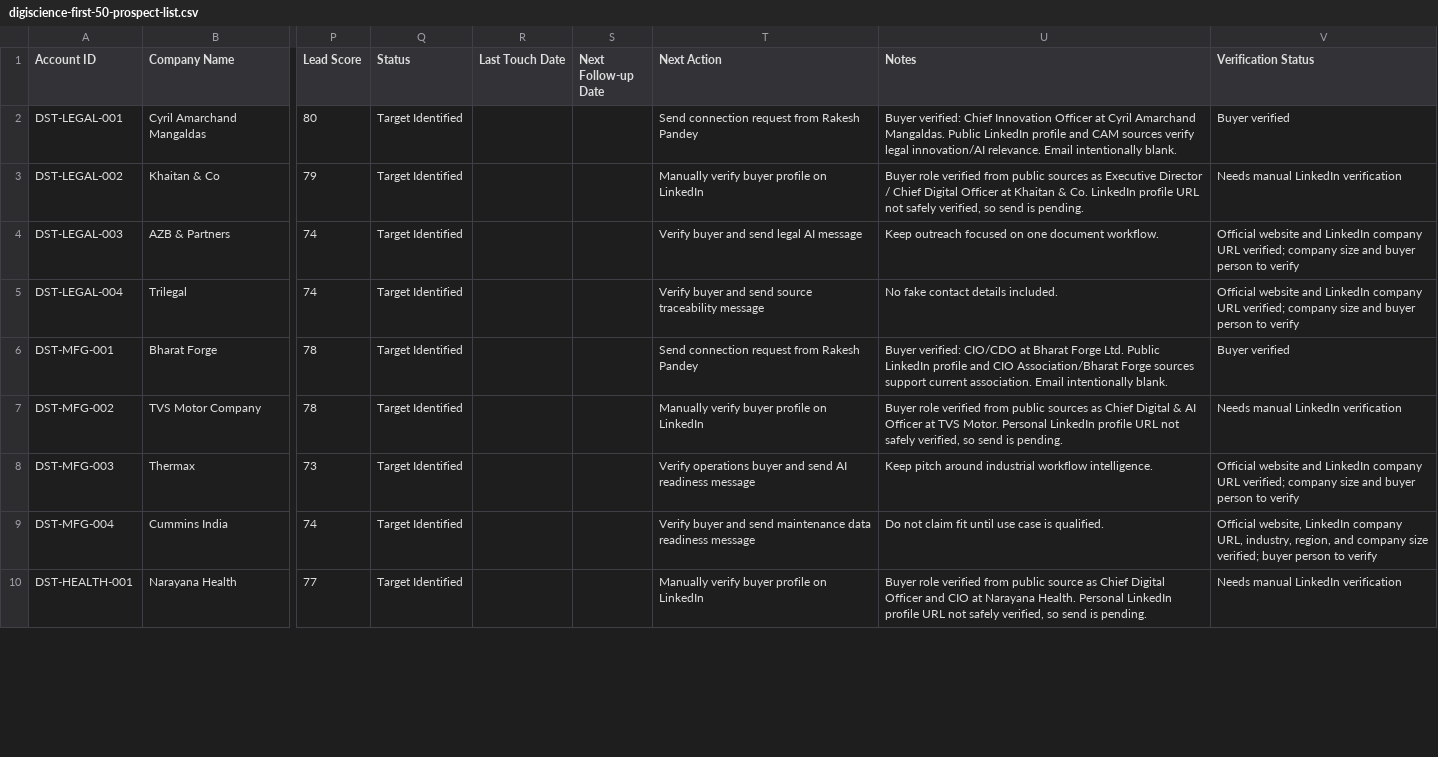
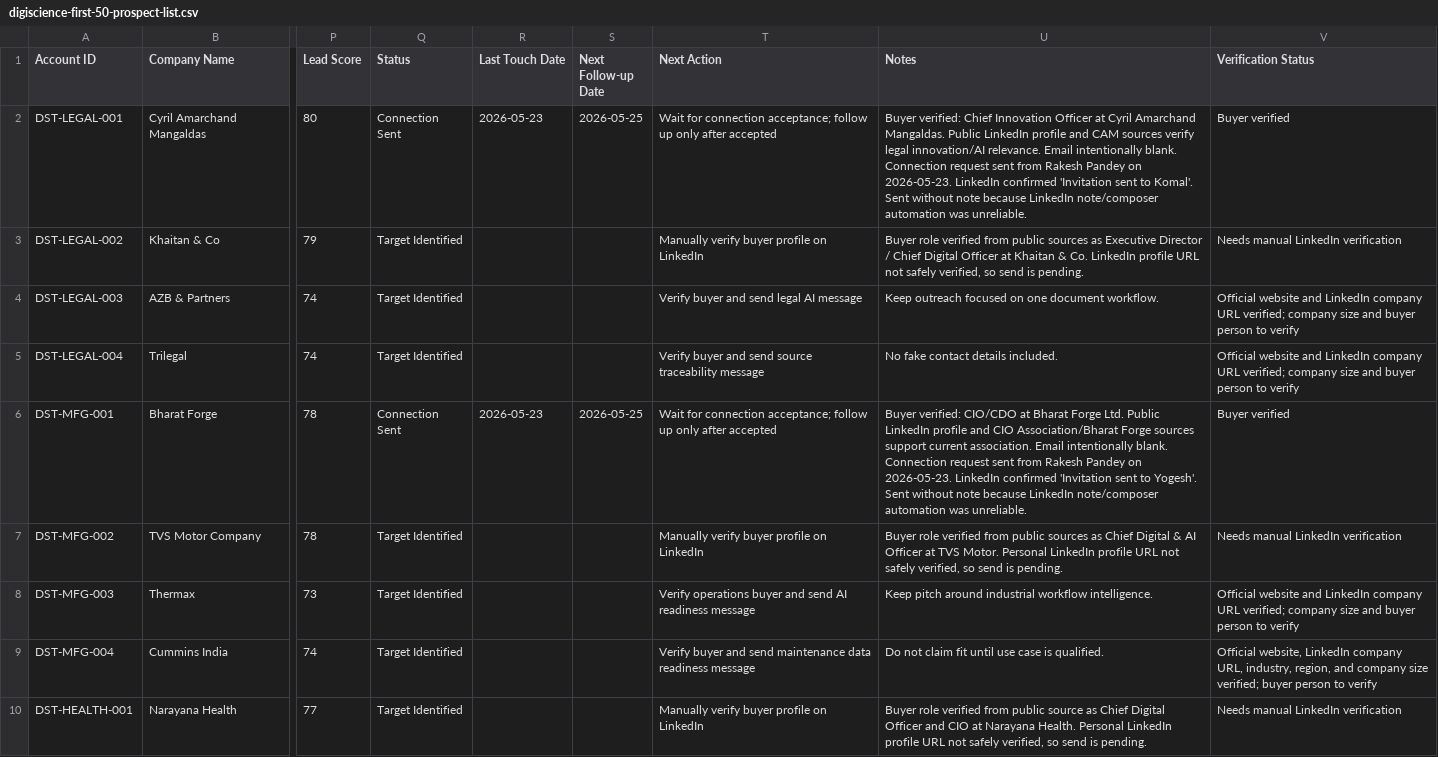
Before and after one commit to digiscience-techsol/website, a CSV file: assets/templates/digiscience-first-50-prospect-list.csv, drawn as a sheet; only a part is shown, gaps mark what is left out; the diff covers the shown part only; the diff names each change by its address in the sheet, - before the commit and + after, or states it on an @@ line.

Commit message:
Record Day 1 LinkedIn connection sends

```diff
--- a/assets/templates/digiscience-first-50-prospect-list.csv
+++ b/assets/templates/digiscience-first-50-prospect-list.csv
-Q2 (Status): Target Identified
+Q2 (Status): Connection Sent
-R2 (Last Touch Date): (empty)
+R2 (Last Touch Date): 2026-05-23
-S2 (Next Follow-up Date): (empty)
+S2 (Next Follow-up Date): 2026-05-25
-T2 (Next Action): Send connection request from Rakesh Pandey
+T2 (Next Action): Wait for connection acceptance; follow up only after accepted
-U2 (Notes): …intentionally blank.
+U2 (Notes): …intentionally blank. Connection request sent from Rakesh Pandey on 2026-05-23. LinkedIn confirmed 'Invitation sent to Komal'. Sent without note because LinkedIn note/composer automation was unreliable.
-Q6 (Status): Target Identified
+Q6 (Status): Connection Sent
-R6 (Last Touch Date): (empty)
+R6 (Last Touch Date): 2026-05-23
-S6 (Next Follow-up Date): (empty)
+S6 (Next Follow-up Date): 2026-05-25
-T6 (Next Action): Send connection request from Rakesh Pandey
+T6 (Next Action): Wait for connection acceptance; follow up only after accepted
-U6 (Notes): …intentionally blank.
+U6 (Notes): …intentionally blank. Connection request sent from Rakesh Pandey on 2026-05-23. LinkedIn confirmed 'Invitation sent to Yogesh'. Sent without note because LinkedIn note/composer automation was unreliable.
```
Also changed, not shown: 13 edited cells elsewhere in this file, assets/templates/digiscience-week-01-sales-metrics.csv, 5 other files.
